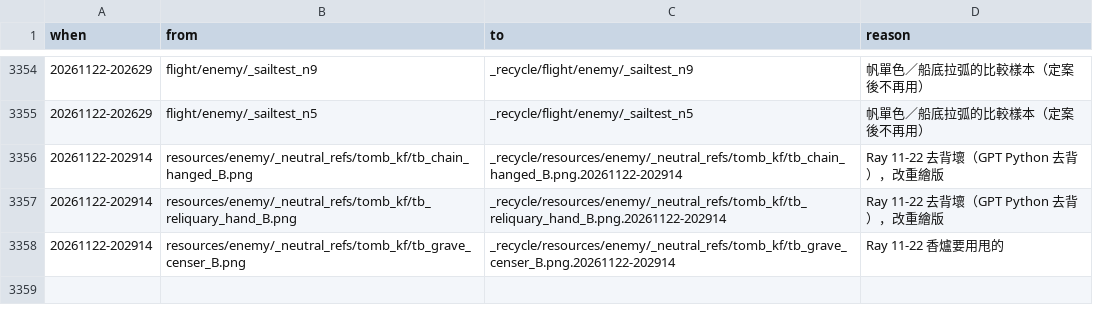
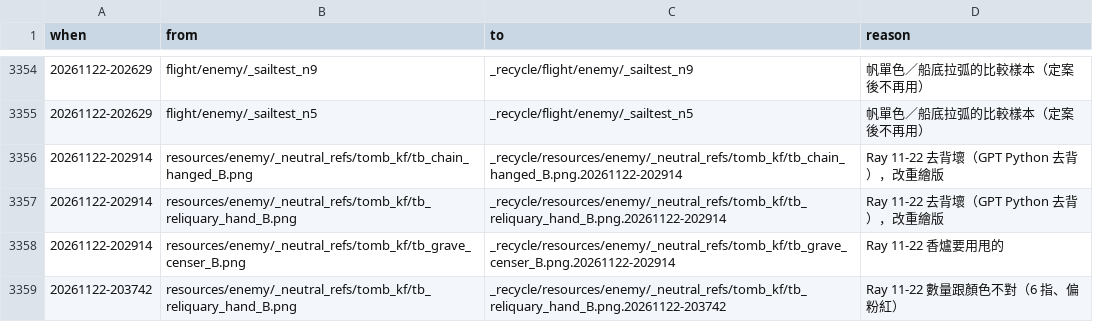
Before and after one commit to raykueco-debug/TIVOT, a TSV file: _recycle/RECYCLE_LOG.tsv, drawn as a sheet; only a part is shown, gaps mark what is left out; the diff names each change by its address in the sheet, - before the commit and + after, or states it on an @@ line.

```diff
--- a/_recycle/RECYCLE_LOG.tsv
+++ b/_recycle/RECYCLE_LOG.tsv
+row 3359: 20261122-203742 | resources/enemy/_neutral_refs/tomb_kf/tb_reliquary_hand_B.png | _recycle/resources/enemy/_neutral_refs/tomb_kf/tb_reliquary_hand_B.png.20261122-203742 | Ray 11-22 數量跟顏色不對（6 指、偏粉紅）
```
Also changed, not shown: 12 other files.
